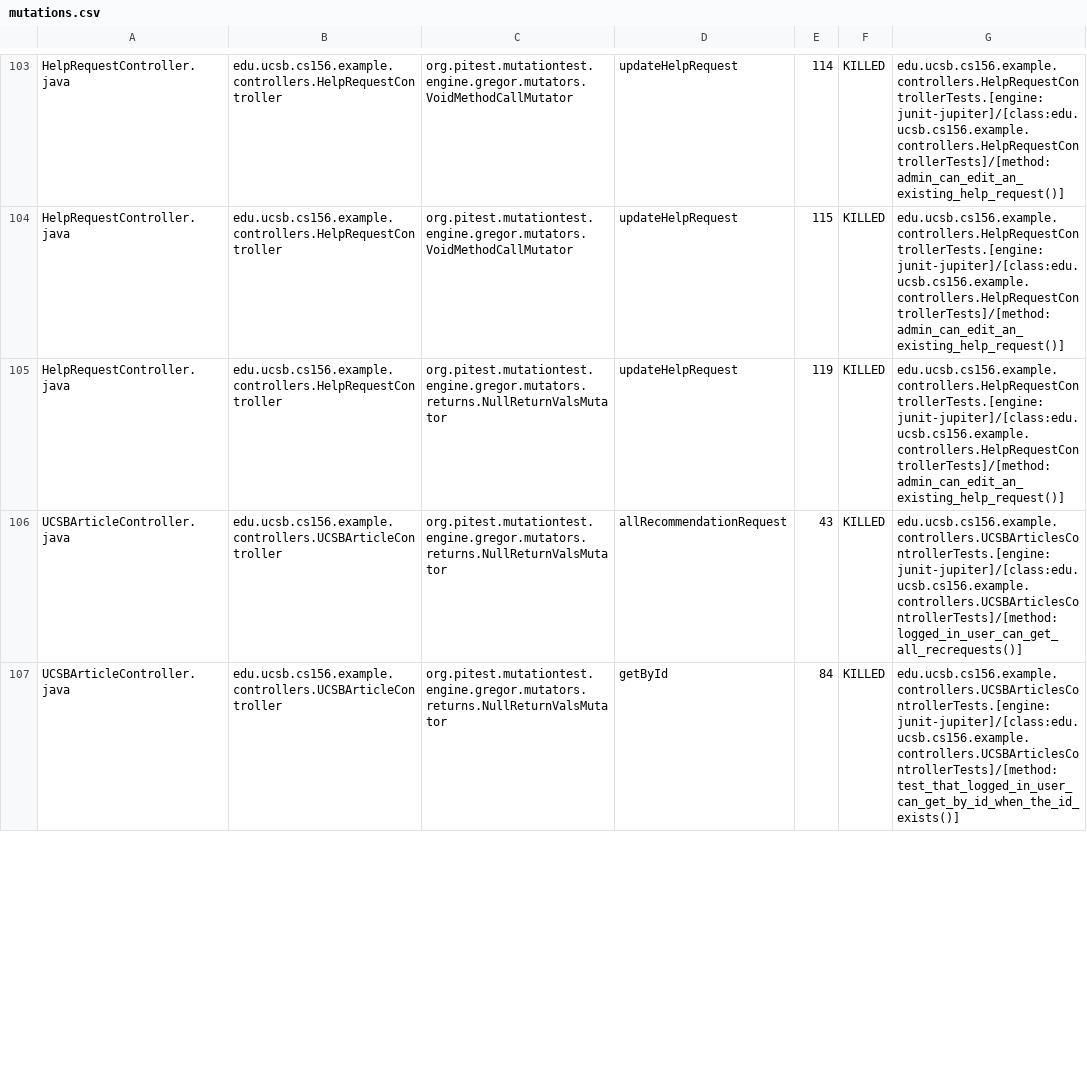
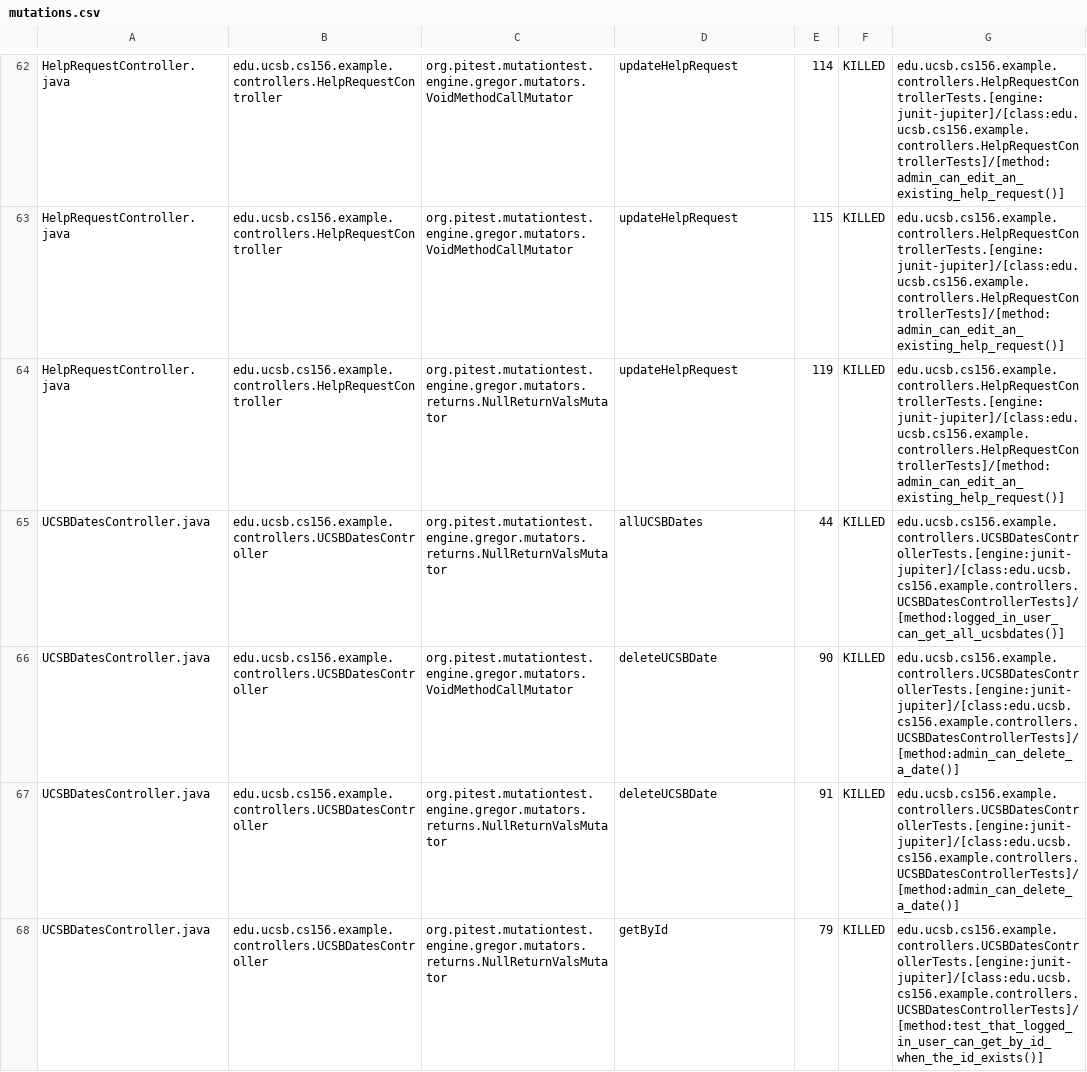
Before and after one commit to ucsb-cs156-f23/team02-f23-6pm-2, a CSV file: pitest/mutations.csv, drawn as a sheet; only a part is shown, gaps mark what is left out; the diff covers the shown part only.

Commit message:
Deploying to gh-pages from @ ucsb-cs156-f23/team02-f23-6pm-2@f6f24ef9fb540f1e11e0c3f89e91e36a16dbfe7d 🚀

```diff
--- a/pitest/mutations.csv
+++ b/pitest/mutations.csv
@@ -105,3 +64,5 @@ HelpRequestController.java,edu.ucsb.cs156.example.controllers.HelpRequestControl
 HelpRequestController.java,edu.ucsb.cs156.example.controllers.HelpRequestController,org.pitest.mutationtest.engine.gregor.mutators.returns.NullReturnValsMutator,updateHelpRequest,119,KILLED,edu.ucsb.cs156.example.controllers.HelpRequestControllerTests.[engine:junit-jupiter]/[class:edu.ucsb.cs156.example.controllers.HelpRequestControllerTests]/[method:admin_can_edit_an_existing_help_request()]
-UCSBArticleController.java,edu.ucsb.cs156.example.controllers.UCSBArticleController,org.pitest.mutationtest.engine.gregor.mutators.returns.NullReturnValsMutator,allRecommendationRequest,43,KILLED,edu.ucsb.cs156.example.controllers.UCSBArticlesControllerTests.[engine:junit-jupiter]/[class:edu.ucsb.cs156.example.controllers.UCSBArticlesControllerTests]/[method:logged_in_user_can_get_all_recrequests()]
-UCSBArticleController.java,edu.ucsb.cs156.example.controllers.UCSBArticleController,org.pitest.mutationtest.engine.gregor.mutators.returns.NullReturnValsMutator,getById,84,KILLED,edu.ucsb.cs156.example.controllers.UCSBArticlesControllerTests.[engine:junit-jupiter]/[class:edu.ucsb.cs156.example.controllers.UCSBArticlesControllerTests]/[method:test_that_logged_in_user_can_get_by_id_when_the_id_exists()]
+UCSBDatesController.java,edu.ucsb.cs156.example.controllers.UCSBDatesController,org.pitest.mutationtest.engine.gregor.mutators.returns.NullReturnValsMutator,allUCSBDates,44,KILLED,edu.ucsb.cs156.example.controllers.UCSBDatesControllerTests.[engine:junit-jupiter]/[class:edu.ucsb.cs156.example.controllers.UCSBDatesControllerTests]/[method:logged_in_user_can_get_all_ucsbdates()]
+UCSBDatesController.java,edu.ucsb.cs156.example.controllers.UCSBDatesController,org.pitest.mutationtest.engine.gregor.mutators.VoidMethodCallMutator,deleteUCSBDate,90,KILLED,edu.ucsb.cs156.example.controllers.UCSBDatesControllerTests.[engine:junit-jupiter]/[class:edu.ucsb.cs156.example.controllers.UCSBDatesControllerTests]/[method:admin_can_delete_a_date()]
+UCSBDatesController.java,edu.ucsb.cs156.example.controllers.UCSBDatesController,org.pitest.mutationtest.engine.gregor.mutators.returns.NullReturnValsMutator,deleteUCSBDate,91,KILLED,edu.ucsb.cs156.example.controllers.UCSBDatesControllerTests.[engine:junit-jupiter]/[class:edu.ucsb.cs156.example.controllers.UCSBDatesControllerTests]/[method:admin_can_delete_a_date()]
+UCSBDatesController.java,edu.ucsb.cs156.example.controllers.UCSBDatesController,org.pitest.mutationtest.engine.gregor.mutators.returns.NullReturnValsMutator,getById,79,KILLED,edu.ucsb.cs156.example.controllers.UCSBDatesControllerTests.[engine:junit-jupiter]/[class:edu.ucsb.cs156.example.controllers.UCSBDatesControllerTests]/[method:test_that_logged_in_user_can_get_by_id_when_the_id_exists()]
```
Also changed, not shown: 3 added rows, 12 removed rows, 48 moved rows and 32 edited cells elsewhere in this file, 17 other files.
